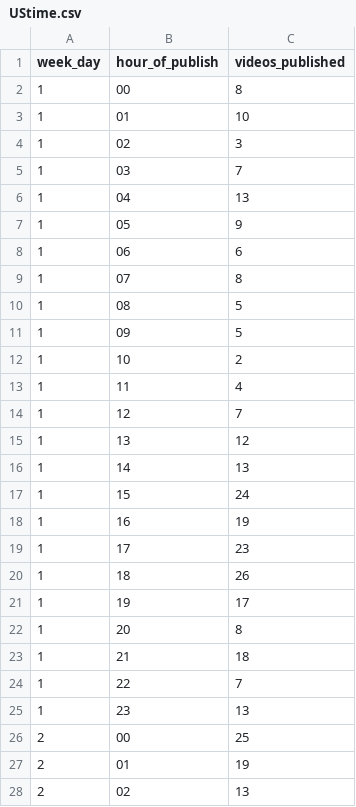
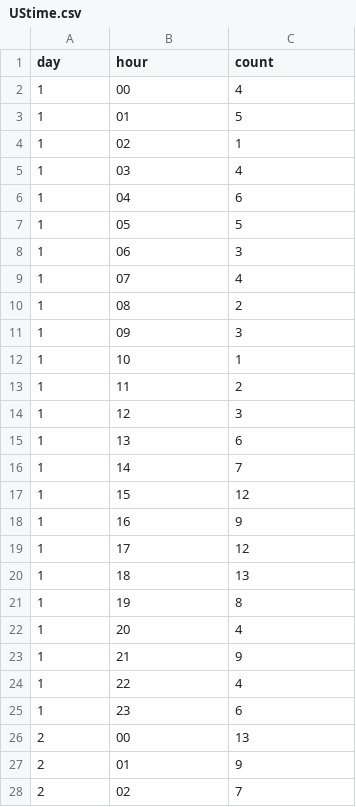
Before and after one commit to ggalambas/1920-MEIC-VI, a CSV file: data/csv/UStime.csv, drawn as a sheet; only a part is shown; the diff covers the shown part only.

```diff
--- a/data/csv/UStime.csv
+++ b/data/csv/UStime.csv
@@ -1,28 +1,28 @@
-week_day;hour_of_publish;videos_published
-1;00                                                                                                  ;8
-1;01                                                                                                  ;10
-1;02                                                                                                  ;3
-1;03                                                                                                  ;7
-1;04                                                                                                  ;13
-1;05                                                                                                  ;9
-1;06                                                                                                  ;6
-1;07                                                                                                  ;8
-1;08                                                                                                  ;5
-1;09                                                                                                  ;5
-1;10                                                                                                  ;2
-1;11                                                                                                  ;4
-1;12                                                                                                  ;7
-1;13                                                                                                  ;12
-1;14                                                                                                  ;13
-1;15                                                                                                  ;24
-1;16                                                                                                  ;19
-1;17                                                                                                  ;23
-1;18                                                                                                  ;26
-1;19                                                                                                  ;17
-1;20                                                                                                  ;8
-1;21                                                                                                  ;18
-1;22                                                                                                  ;7
-1;23                                                                                                  ;13
-2;00                                                                                                  ;25
-2;01                                                                                                  ;19
-2;02                                                                                                  ;13
+day;hour;count
+1;00                                                                                                  ;4
+1;01                                                                                                  ;5
+1;02                                                                                                  ;1
+1;03                                                                                                  ;4
+1;04                                                                                                  ;6
+1;05                                                                                                  ;5
+1;06                                                                                                  ;3
+1;07                                                                                                  ;4
+1;08                                                                                                  ;2
+1;09                                                                                                  ;3
+1;10                                                                                                  ;1
+1;11                                                                                                  ;2
+1;12                                                                                                  ;3
+1;13                                                                                                  ;6
+1;14                                                                                                  ;7
+1;15                                                                                                  ;12
+1;16                                                                                                  ;9
+1;17                                                                                                  ;12
+1;18                                                                                                  ;13
+1;19                                                                                                  ;8
+1;20                                                                                                  ;4
+1;21                                                                                                  ;9
+1;22                                                                                                  ;4
+1;23                                                                                                  ;6
+2;00                                                                                                  ;13
+2;01                                                                                                  ;9
+2;02                                                                                                  ;7
```
Also changed, not shown: 140 edited cells elsewhere in this file, 7 other files.
